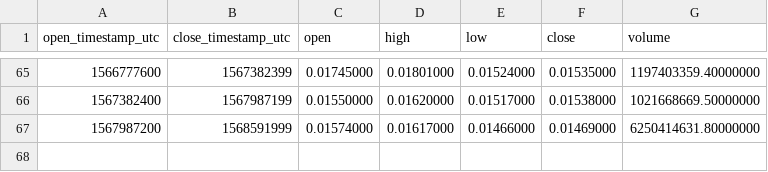
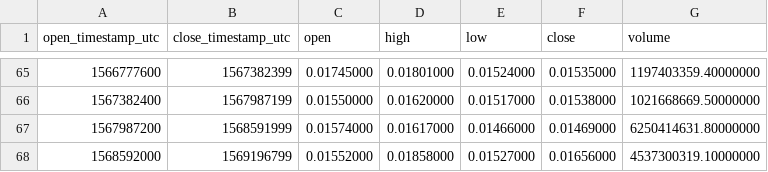
Before and after one commit to cryptobigbro/binance-TRXUSDT, a CSV file: binance-TRXUSDT-1w.csv, drawn as a sheet; only a part is shown, gaps mark what is left out; the diff names each change by its address in the sheet, - before the commit and + after, or states it on an @@ line.

```diff
--- a/binance-TRXUSDT-1w.csv
+++ b/binance-TRXUSDT-1w.csv
+row 68: 1568592000 | 1569196799 | 0.01552000 | 0.01858000 | 0.01527000 | 0.01656000 | 4537300319.10000000
```
Also changed, not shown: binance-TRXUSDT-1d.csv, binance-TRXUSDT-1h.csv.
